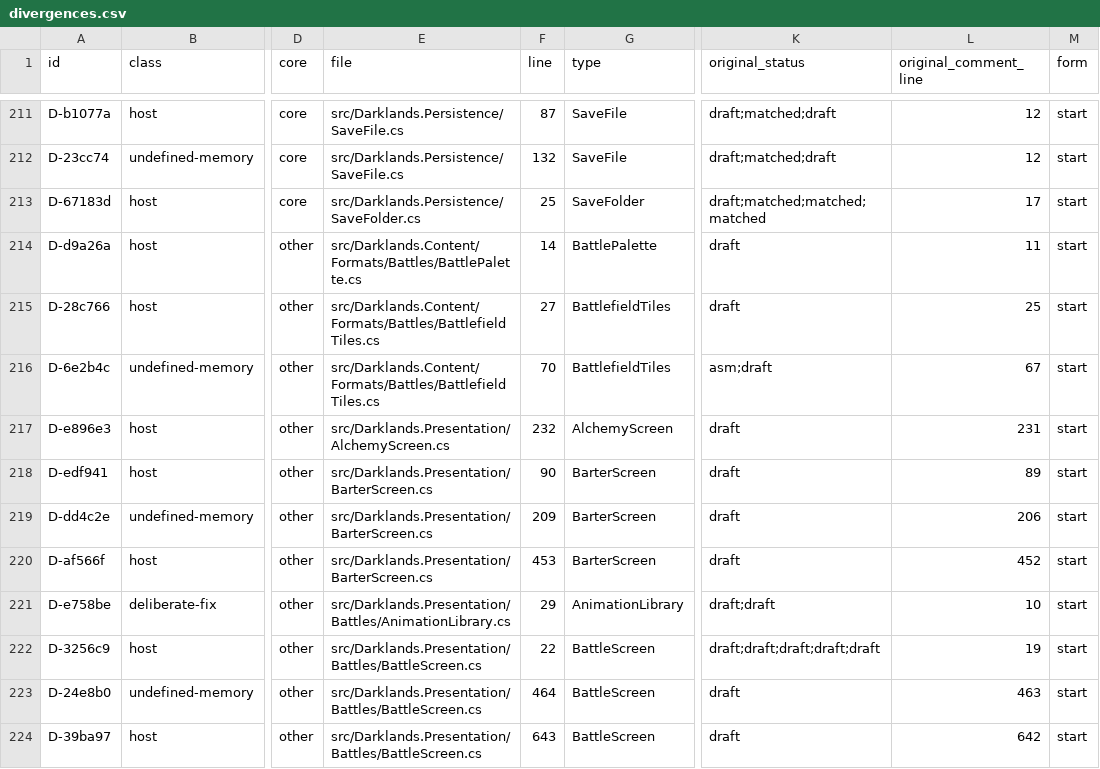
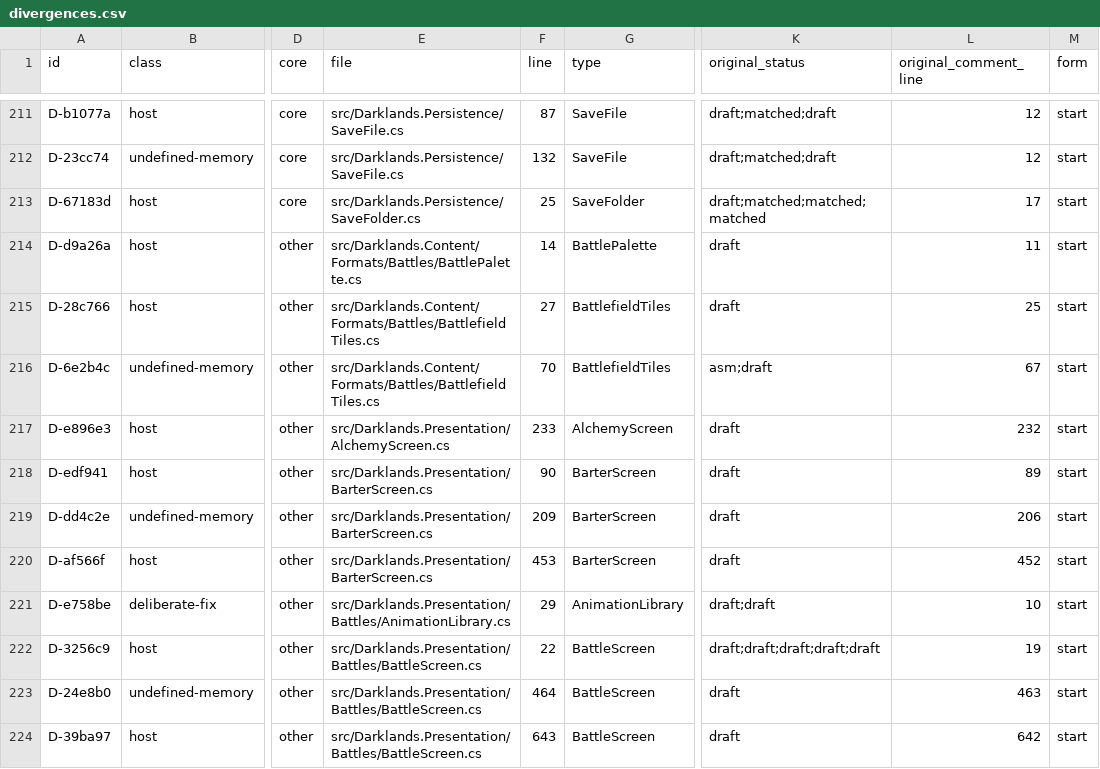
Before and after one commit to ycsqwan/darklands-restoration-zh, a CSV file: docs/faithfulness/divergences.csv, drawn as a sheet; only a part is shown, gaps mark what is left out; the diff names each change by its address in the sheet, - before the commit and + after, or states it on an @@ line.

```diff
--- a/docs/faithfulness/divergences.csv
+++ b/docs/faithfulness/divergences.csv
-F217 (line): 232
+F217 (line): 233
-L217 (original_comment_line): 231
+L217 (original_comment_line): 232
```
Also changed, not shown: 6 other files.
